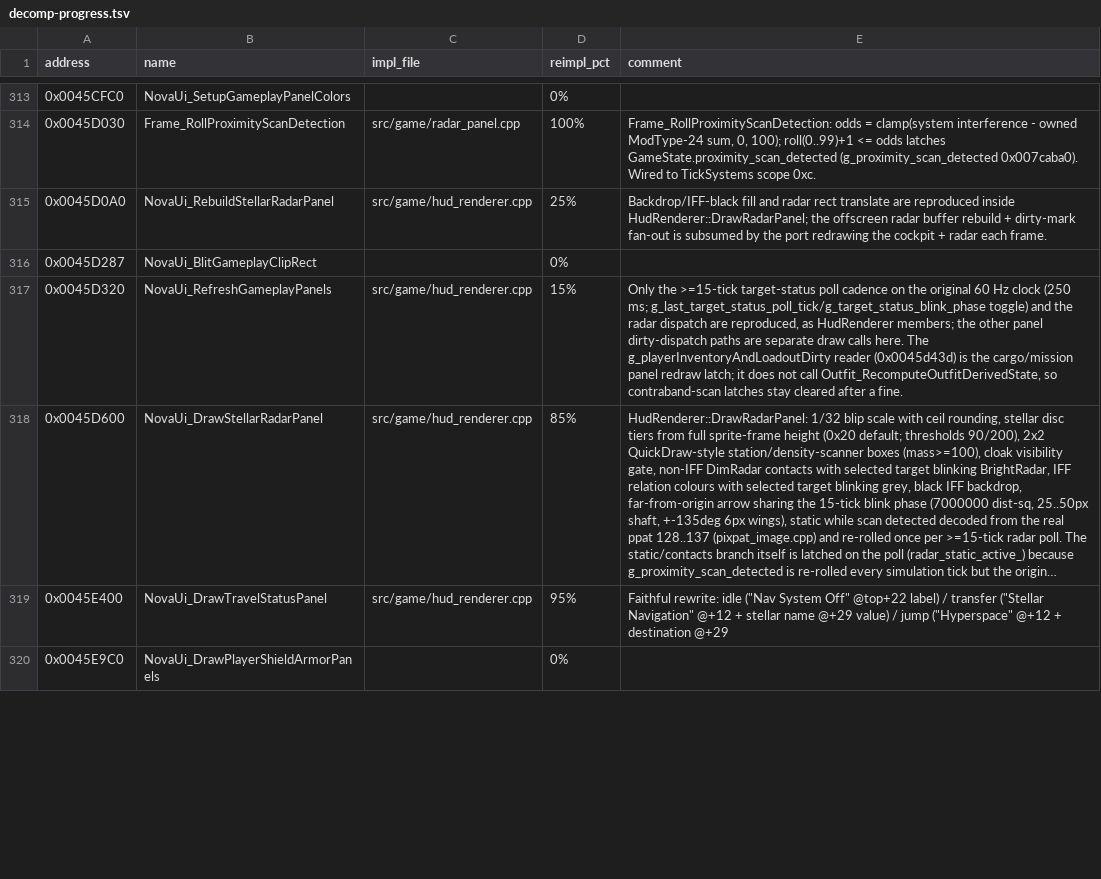
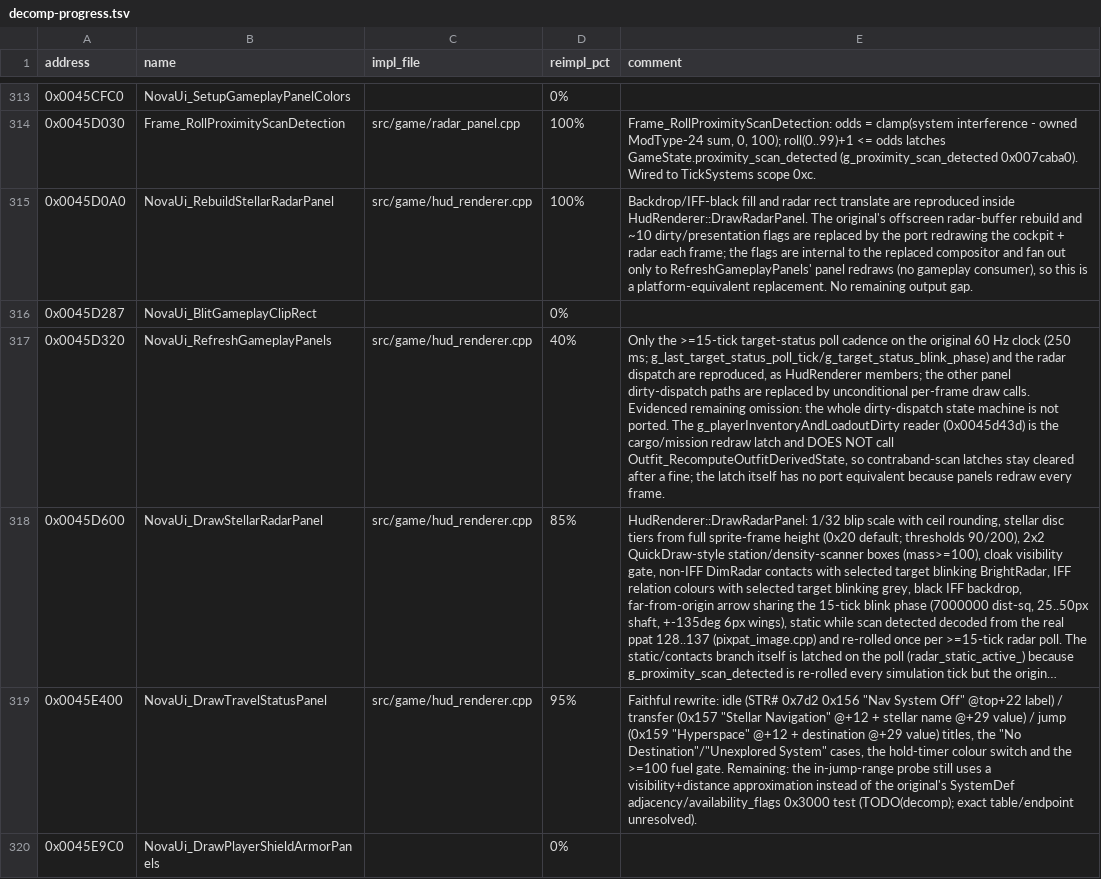
Before and after one commit to wraitii/evnova-decomp, a TSV file: decomp-progress.tsv, drawn as a sheet; only a part is shown, gaps mark what is left out; long unchanged cells end in …; the diff covers the shown part only; the diff names each change by its address in the sheet, - before the commit and + after, or states it on an @@ line.

Commit message:
feat(hud): complete player life bars and target status panel
Rework HudBar_FillRect to the original axis rule (tall unless
height < width), bottom-anchored tall fills with ceil extent, and add
HudBar_FillRectBetween / HudBar_FuelReserveFill for the fuel reserve
overlay (truncated hundred-ton mark). Draw the fuel bar only when the
ship is enabled, gate the target Waiting text on the objective/
boarding latches, use the shared max shield/armor for the percentages,
and add the Escort footer fallback. Return the raw secondary ammo
counter (no 9999 display clamp).

```diff
--- a/decomp-progress.tsv
+++ b/decomp-progress.tsv
-D315 (reimpl_pct): 25%
+D315 (reimpl_pct): 100%
-E315 (comment): …reproduced inside HudRenderer::DrawRadarPanel; the offscreen radar buffer rebuild + dirty-mark fan-out is subsumed by the port redrawing the cockpit + radar each frame.
+E315 (comment): …reproduced inside HudRenderer::DrawRadarPanel. The original's offscreen radar-buffer rebuild and ~10 dirty/presentation flags are replaced by the port redrawing the cockpit + radar each frame; the flags are internal to the replaced compositor and fan out only to RefreshGameplayPanels' panel redraws (no gameplay consumer), so this is a platform-equivalent replacement. No remaining output gap.
-D317 (reimpl_pct): 15%
+D317 (reimpl_pct): 40%
-E317 (comment): …(250 ms; g_last_target_status_poll_tick/g_target_status_blink_phase toggle) and the radar dispatch are reproduced, as HudRenderer members; the other panel dirty-dispatch paths are separate draw calls here. The g_playerInventoryAndLoadoutDirty reader (0x0045d43d) is the cargo/mission panel redraw latch; it does not call Outfit_RecomputeOutfitDerivedState, so contraband-scan latches stay cleared after a fine.
+E317 (comment): …(250 ms; g_last_target_status_poll_tick/g_target_status_blink_phase) and the radar dispatch are reproduced, as HudRenderer members; the other panel dirty-dispatch paths are replaced by unconditional per-frame draw calls. Evidenced remaining omission: the whole dirty-dispatch state machine is not ported. The g_playerInventoryAndLoadoutDirty reader (0x0045d43d) is the cargo/mission redraw latch and DOES NOT call Outfit_RecomputeOutfitDerivedState, so contraband-scan latches stay cleared after a fine; the latch itself has no port equivalent because panels redraw every frame.
-E319 (comment): …rewrite: idle ("Nav System Off" @top+22 label) / transfer ("Stellar Navigation" @+12 + stellar name @+29 value) / jump ("Hyperspace" @+12 + destination @+29
+E319 (comment): …rewrite: idle (STR# 0x7d2 0x156 "Nav System Off" @top+22 label) / transfer (0x157 "Stellar Navigation" @+12 + stellar name @+29 value) / jump (0x159 "Hyperspace" @+12 + destination @+29 value) titles, the "No Destination"/"Unexplored System" cases, the hold-timer colour switch and the >=100 fuel gate. Remaining: the in-jump-range probe still uses a visibility+distance approximation instead of the original's SystemDef adjacency/availability_flags 0x3000 test (TODO(decomp); exact table/endpoint unresolved).
```
Also changed, not shown: 18 edited cells elsewhere in this file, 5 other files.
